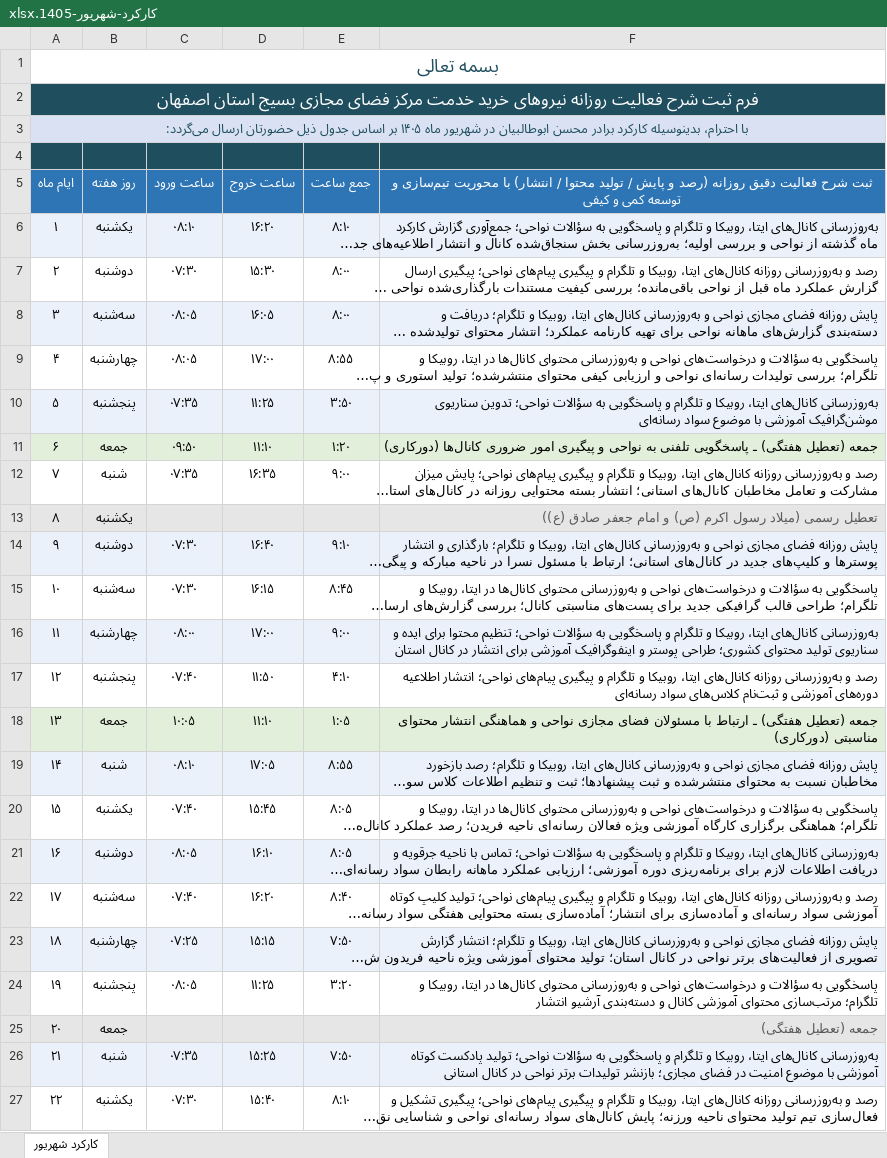
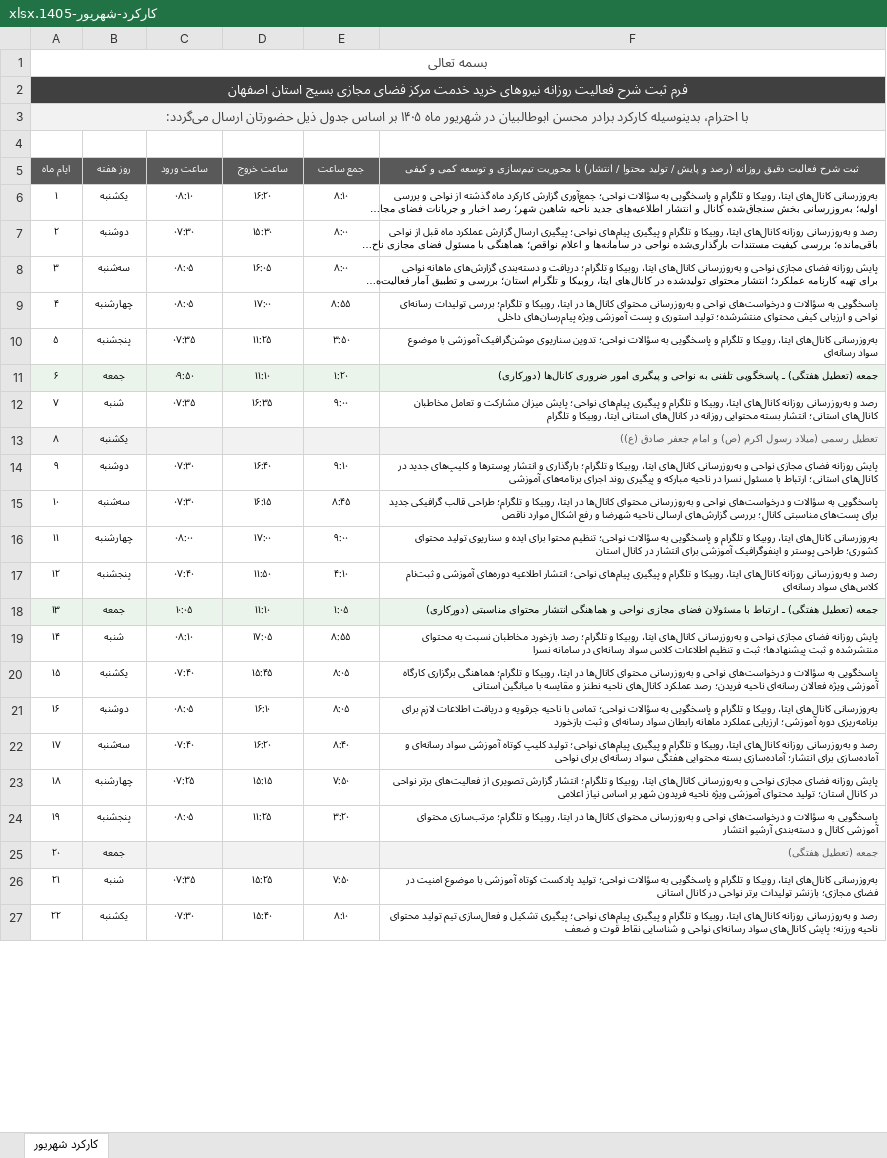
Before and after one commit to andrewnorthgate82-lgtm/Font, an Excel workbook: karkard/output/کارکرد-شهریور-1405.xlsx, sheet کارکرد شهریور, drawn as a sheet; only a part is shown; long unchanged cells end in …; values as stored, in another font and other column widths than the file's, no borders; the diff covers the shown part only; the diff names each change by its address in the sheet, - before the commit and + after, or states it on an @@ line.

Commit message:
ساده‌سازی قالب و تنظیم چاپ تک‌صفحه‌ای A4
Co-authored-by: arena-agent <297053741+arena-agent@users.noreply.github.com>

```diff
--- a/karkard/output/کارکرد-شهریور-1405.xlsx (sheet کارکرد شهریور)
+++ b/karkard/output/کارکرد-شهریور-1405.xlsx (sheet کارکرد شهریور)
@@ A1:A2 text size: smaller @@
-A1 text colour: #1F4E5F
+A1 text colour: #404040
-A2:F2 fill: #1F4E5F
+A2:F2 fill: #404040
-A3 text colour: #1F4E5F
+A3 text colour: #404040
-A3:F3 fill: #D9E1F2
+A3:F3 fill: #F2F2F2
-A4:F4 fill: #1F4E5F
+A4:F4 fill: none
@@ A5:F12 text size: smaller @@
-A5:F5 fill: #2E75B6
+A5:F5 fill: #595959
-A6:F6 fill: #EAF1FA
+A6:F6 fill: none
-A8:F8 fill: #EAF1FA
+A8:F8 fill: none
-A10:F10 fill: #EAF1FA
+A10:F10 fill: none
@@ A13:B13 text size: smaller @@
@@ F13 text size: smaller @@
@@ A14:F24 text size: smaller @@
-A14:F14 fill: #EAF1FA
+A14:F14 fill: none
-A16:F16 fill: #EAF1FA
+A16:F16 fill: none
-A19:F19 fill: #EAF1FA
+A19:F19 fill: none
-A21:F21 fill: #EAF1FA
+A21:F21 fill: none
-A23:F23 fill: #EAF1FA
+A23:F23 fill: none
@@ A25:B25 text size: smaller @@
@@ F25 text size: smaller @@
@@ A26:F27 text size: smaller @@
-A26:F26 fill: #EAF1FA
+A26:F26 fill: none
```
Also changed, not shown: cell formats elsewhere in this sheet, karkard/output/کارکرد-مرداد-1405.xlsx, karkard/output/کارکرد-مهر-1405.xlsx, 1 other file.
